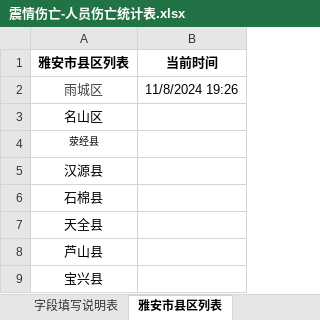
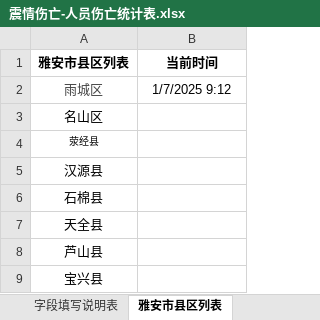
Before and after one commit to gis502/k_graph_ui, an Excel workbook: public/static/震情伤亡-人员伤亡统计表.xlsx, sheet 雅安市县区列表, drawn as a sheet; values as stored, in another font and other column widths than the file's, no borders; the diff names each change by its address in the sheet, - before the commit and + after, or states it on an @@ line.

```diff
--- a/public/static/震情伤亡-人员伤亡统计表.xlsx (sheet 雅安市县区列表)
+++ b/public/static/震情伤亡-人员伤亡统计表.xlsx (sheet 雅安市县区列表)
-B2 (当前时间): 11/8/2024 19:26
+B2 (当前时间): 1/7/2025 9:12
```
Also changed, not shown: 13 other files.
